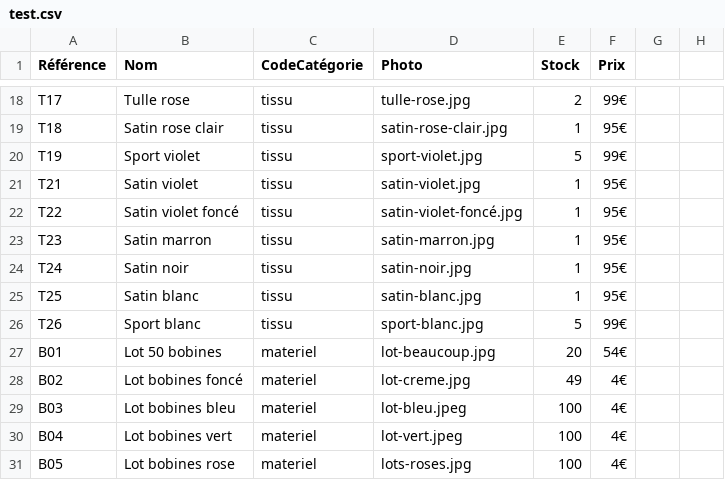
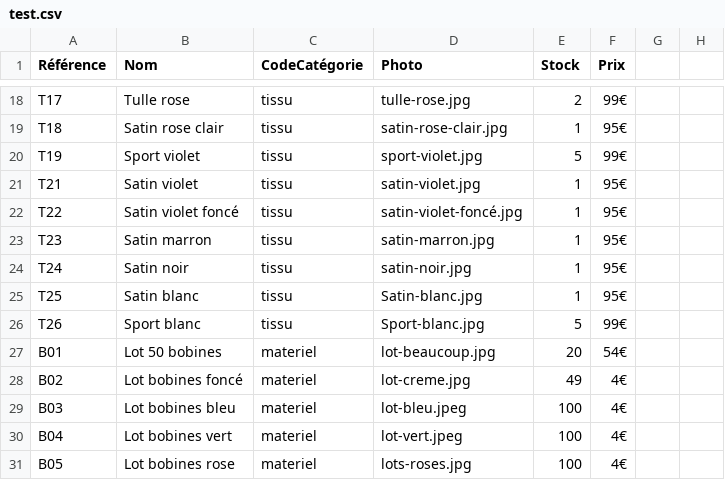
Before and after one commit to Le-7/PREING2MI3-AITCHADI-BELHADJ-CERF-COSTA, a CSV file: data/test.csv, drawn as a sheet; only a part is shown, gaps mark what is left out.

```diff
--- a/data/test.csv
+++ b/data/test.csv
@@ -24,4 +24,4 @@ T23,"Satin marron",tissu,satin-marron.jpg,1,95€,
 T24,"Satin noir",tissu,satin-noir.jpg,1,95€,
-T25,"Satin blanc",tissu,satin-blanc.jpg,1,95€,
-T26,"Sport blanc",tissu,sport-blanc.jpg,5,99€,
+T25,"Satin blanc",tissu,Satin-blanc.jpg,1,95€,
+T26,"Sport blanc",tissu,Sport-blanc.jpg,5,99€,
 B01,"Lot 50 bobines",materiel,lot-beaucoup.jpg,20,54€,
```
Also changed, not shown: 5 other files.
